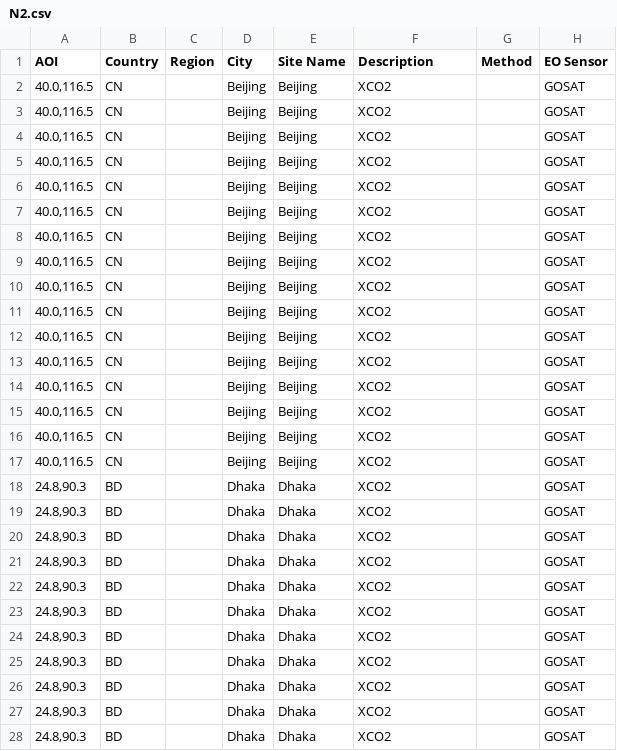
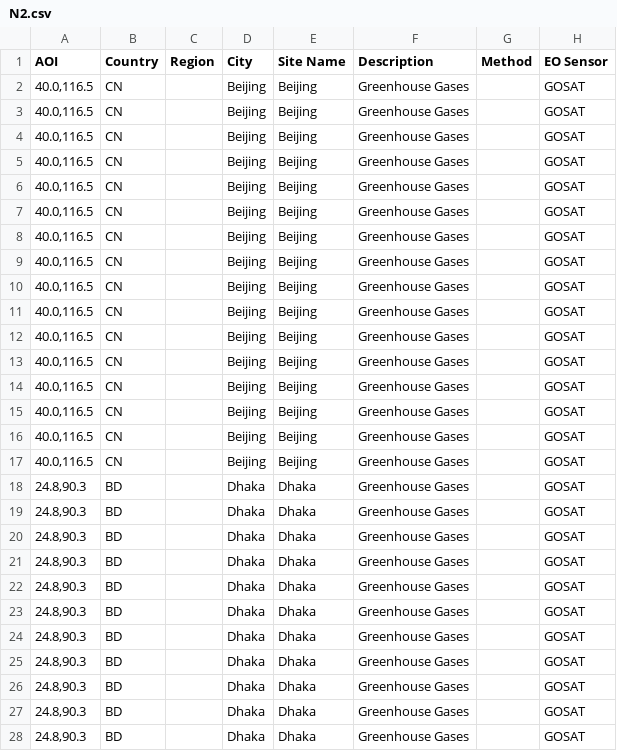
Before and after one commit to eurodatacube/eodash, a CSV file: app/public/data/trilateral/N2.csv, drawn as a sheet; only a part is shown; the diff covers the shown part only; the diff names each change by its address in the sheet, - before the commit and + after, or states it on an @@ line.

```diff
--- a/app/public/data/trilateral/N2.csv
+++ b/app/public/data/trilateral/N2.csv
-F2:F28 (Description): XCO2
+F2:F28 (Description): Greenhouse Gases
```
Also changed, not shown: 93 edited cells elsewhere in this file, 1 other file.
